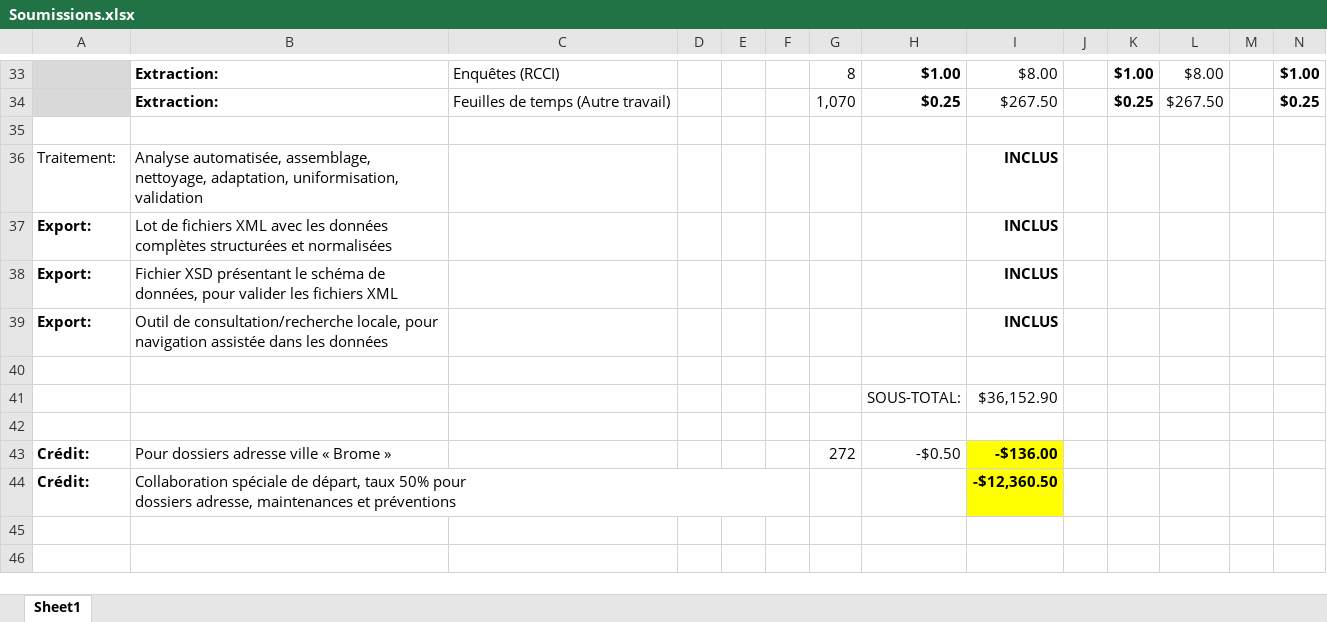
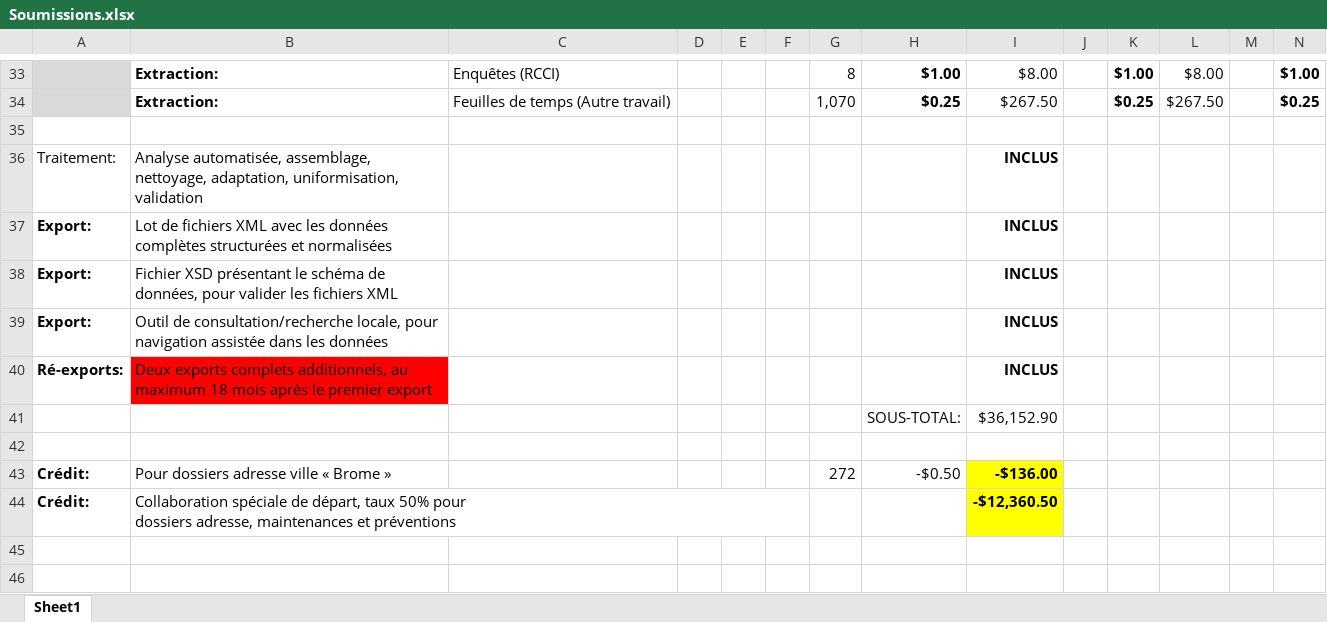
Before and after one commit to s-pedneault/migration4o, an Excel workbook: admin/Soumissions.xlsx, sheet Sheet1, drawn as a sheet; only a part is shown, gaps mark what is left out; values as stored, in another font and other column widths than the file's, no borders; charts and pictures and conditional formats not drawn; rows hold the shown columns only; the diff names each change by its address in the sheet, - before the commit and + after, or states it on an @@ line.

```diff
--- a/admin/Soumissions.xlsx (sheet Sheet1)
+++ b/admin/Soumissions.xlsx (sheet Sheet1)
-row 40: (empty)
+row 40: Ré-exports: | Deux exports complets additionnels, au maximum 18 mois après le premier export |  |  |  |  |  |  | INCLUS
-B40 fill: none
+B40 fill: #FF0000
```
Also changed, not shown: 1 other file.
